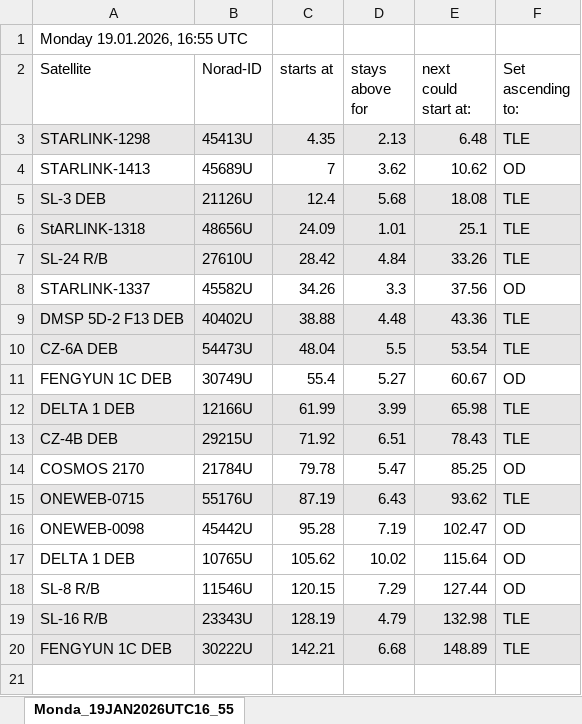
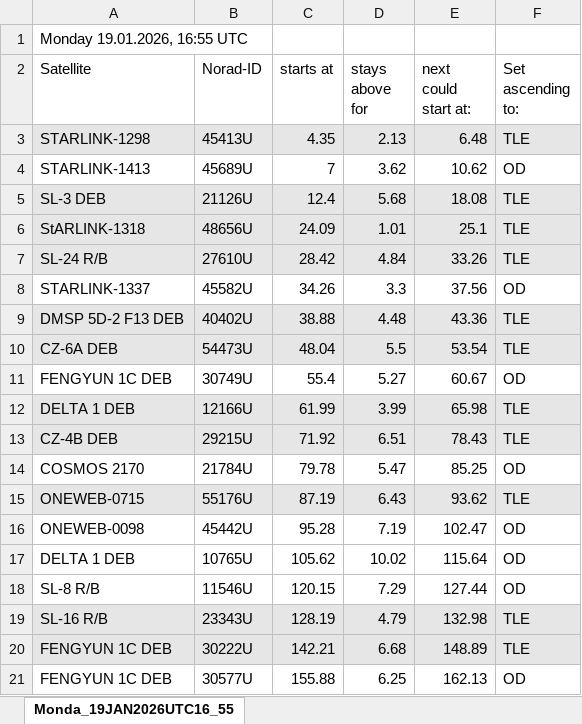
Before and after one commit to alex120400/orbitalPropagator, an Excel workbook: messplan.xlsx, sheet Monda_19JAN2026UTC16_55, drawn as a sheet; values as stored, in another font and other column widths than the file's, no borders; the diff names each change by its address in the sheet, - before the commit and + after, or states it on an @@ line.

```diff
--- a/messplan.xlsx (sheet Monda_19JAN2026UTC16_55)
+++ b/messplan.xlsx (sheet Monda_19JAN2026UTC16_55)
+row 21: FENGYUN 1C DEB | 30577U | 155.88 | 6.25 | 162.13 | OD
```
Also changed, not shown: 4 other files.
